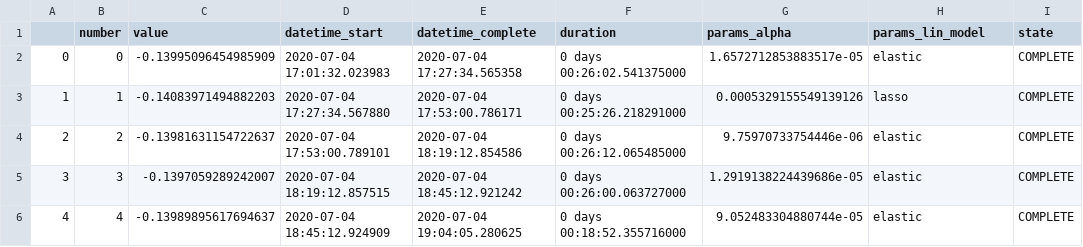
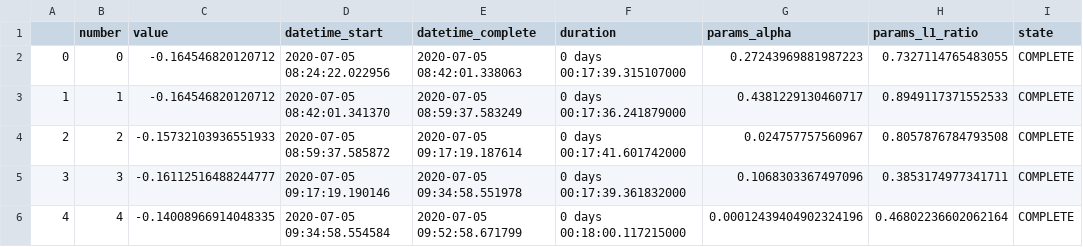
Before and after one commit to ncloud50/recsys_embed_ppr, a CSV file: SLIM_test/hyparams_result.csv, drawn as a sheet; only a part is shown; the diff covers the shown part only.

```diff
--- a/SLIM_test/hyparams_result.csv
+++ b/SLIM_test/hyparams_result.csv
@@ -1,6 +1,6 @@
-,number,value,datetime_start,datetime_complete,duration,params_alpha,params_lin_model,state
-0,0,-0.13995096454985909,2020-07-04 17:01:32.023983,2020-07-04 17:27:34.565358,0 days 00:26:02.541375000,1.6572712853883517e-05,elastic,COMPLETE
-1,1,-0.14083971494882203,2020-07-04 17:27:34.567880,2020-07-04 17:53:00.786171,0 days 00:25:26.218291000,0.0005329155549139126,lasso,COMPLETE
-2,2,-0.13981631154722637,2020-07-04 17:53:00.789101,2020-07-04 18:19:12.854586,0 days 00:26:12.065485000,9.75970733754446e-06,elastic,COMPLETE
-3,3,-0.1397059289242007,2020-07-04 18:19:12.857515,2020-07-04 18:45:12.921242,0 days 00:26:00.063727000,1.2919138224439686e-05,elastic,COMPLETE
-4,4,-0.13989895617694637,2020-07-04 18:45:12.924909,2020-07-04 19:04:05.280625,0 days 00:18:52.355716000,9.052483304880744e-05,elastic,COMPLETE
+,number,value,datetime_start,datetime_complete,duration,params_alpha,params_l1_ratio,state
+0,0,-0.164546820120712,2020-07-05 08:24:22.022956,2020-07-05 08:42:01.338063,0 days 00:17:39.315107000,0.27243969881987223,0.7327114765483055,COMPLETE
+1,1,-0.164546820120712,2020-07-05 08:42:01.341370,2020-07-05 08:59:37.583249,0 days 00:17:36.241879000,0.4381229130460717,0.8949117371552533,COMPLETE
+2,2,-0.15732103936551933,2020-07-05 08:59:37.585872,2020-07-05 09:17:19.187614,0 days 00:17:41.601742000,0.024757757560967,0.8057876784793508,COMPLETE
+3,3,-0.16112516488244777,2020-07-05 09:17:19.190146,2020-07-05 09:34:58.551978,0 days 00:17:39.361832000,0.1068303367497096,0.3853174977341711,COMPLETE
+4,4,-0.14008966914048335,2020-07-05 09:34:58.554584,2020-07-05 09:52:58.671799,0 days 00:18:00.117215000,0.00012439404902324196,0.46802236602062164,COMPLETE
```
Also changed, not shown: 10 added rows and 30 edited cells elsewhere in this file, 2 other files.
